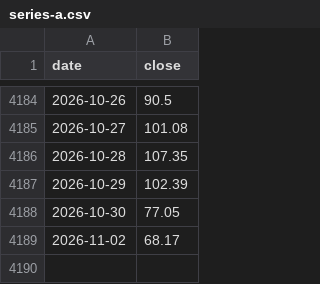
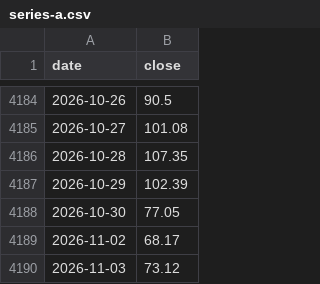
Before and after one commit to ranbbang/lab-notes, a CSV file: data/series-a.csv, drawn as a sheet; only a part is shown, gaps mark what is left out; the diff names each change by its address in the sheet, - before the commit and + after, or states it on an @@ line.

```diff
--- a/data/series-a.csv
+++ b/data/series-a.csv
+row 4190: 2026-11-03 | 73.12
```
